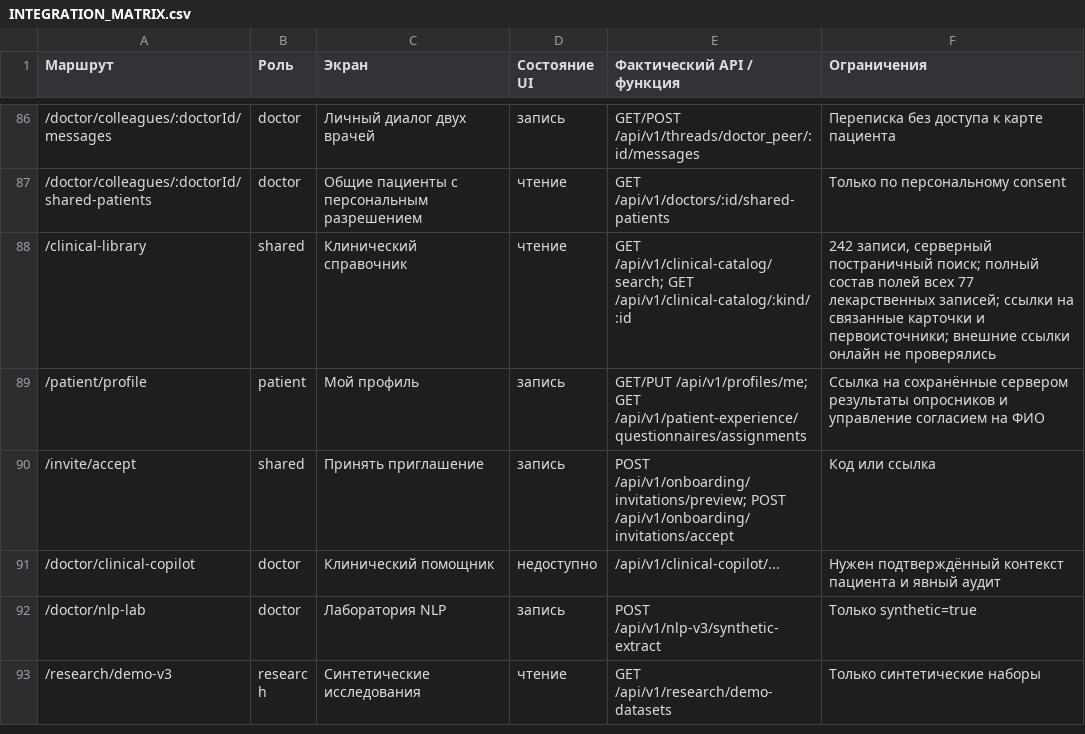
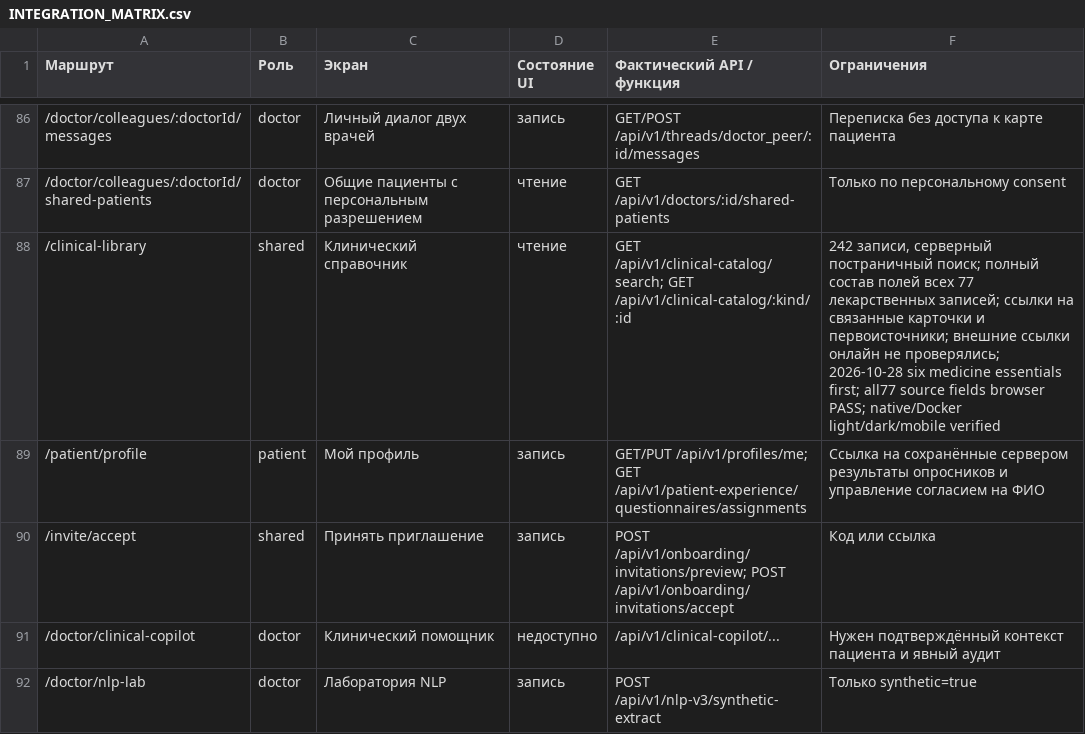
Before and after one commit to antimark/clinical-compass-buggyn12, a CSV file: frontend/INTEGRATION_MATRIX.csv, drawn as a sheet; only a part is shown, gaps mark what is left out; the shorter side is filled out with more unchanged rows.

```diff
--- a/frontend/INTEGRATION_MATRIX.csv
+++ b/frontend/INTEGRATION_MATRIX.csv
@@ -87,3 +87,3 @@
 /doctor/colleagues/:doctorId/shared-patients,doctor,Общие пациенты с персональным разрешением,чтение,GET /api/v1/doctors/:id/shared-patients,Только по персональному consent
-/clinical-library,shared,Клинический справочник,чтение,GET /api/v1/clinical-catalog/search; GET /api/v1/clinical-catalog/:kind/:id,"242 записи, серверный постраничный поиск; полный состав полей всех 77 лекарственных записей; ссылки на связанные карточки и первоисточники; внешние ссылки онлайн не проверялись"
+/clinical-library,shared,Клинический справочник,чтение,GET /api/v1/clinical-catalog/search; GET /api/v1/clinical-catalog/:kind/:id,"242 записи, серверный постраничный поиск; полный состав полей всех 77 лекарственных записей; ссылки на связанные карточки и первоисточники; внешние ссылки онлайн не проверялись; 2026-10-28 six medicine essentials first; all77 source fields browser PASS; native/Docker light/dark/mobile verified"
 /patient/profile,patient,Мой профиль,запись,GET/PUT /api/v1/profiles/me; GET /api/v1/patient-experience/questionnaires/assignments,Ссылка на сохранённые сервером результаты опросников и управление согласием на ФИО
```
Also changed, not shown: reports/phase2/FEATURE_PARITY.csv, 24 other files.
